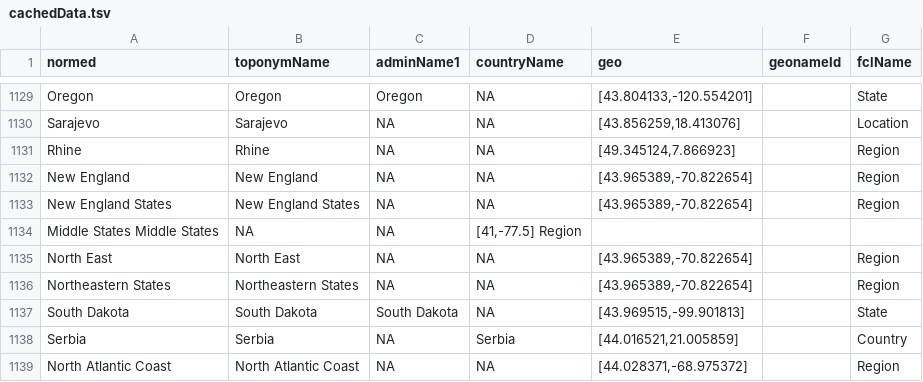
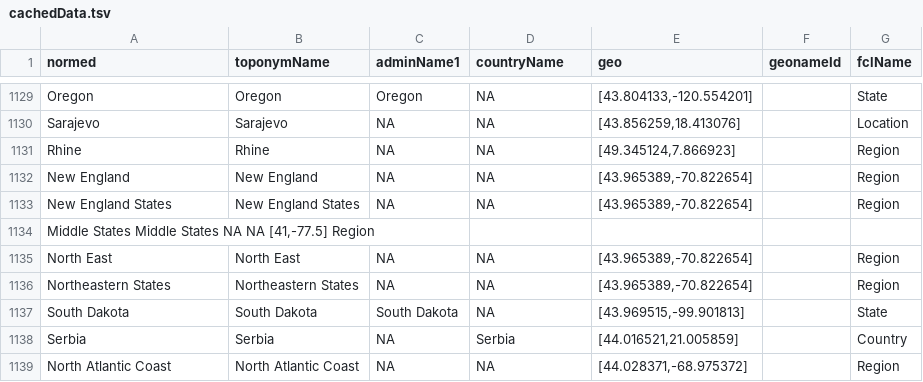
Before and after one commit to bmschmidt/bookworm-geolocator, a TSV file: cachedData.tsv, drawn as a sheet; only a part is shown, gaps mark what is left out; removed rows and columns are numbered as before the commit, all else as after; the diff names each change by its address in the sheet, - before the commit and + after, or states it on an @@ line.

Commit message:
Update cachedData.tsv

```diff
--- a/cachedData.tsv
+++ b/cachedData.tsv
-row 1134: Middle States Middle States | NA | NA | [41,-77.5] Region
+row 1134: Middle States Middle States NA NA [41,-77.5] Region
```
